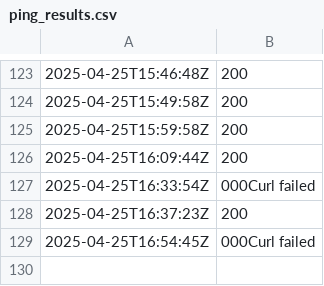
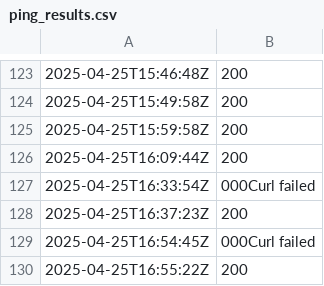
Before and after one commit to Karannkx/Kxshare, a CSV file: ping_results.csv, drawn as a sheet; only a part is shown, gaps mark what is left out; the diff names each change by its address in the sheet, - before the commit and + after, or states it on an @@ line.

```diff
--- a/ping_results.csv
+++ b/ping_results.csv
+row 130: 2025-04-25T16:55:22Z | 200
```
